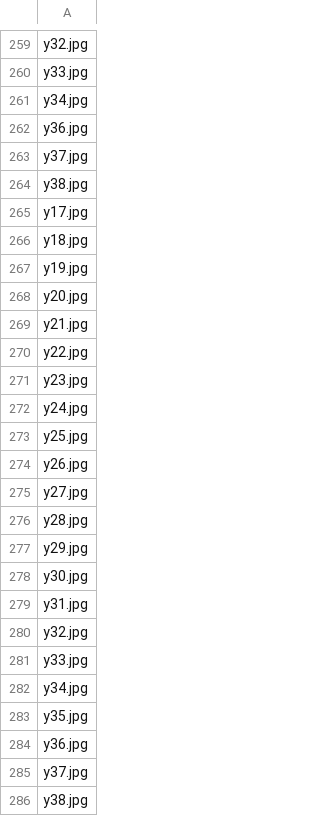
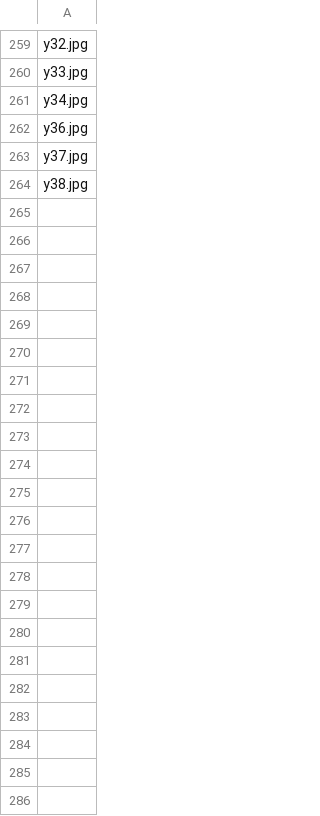
Before and after one commit to srkhan123/Data622, a CSV file: ProjectTestImages.csv, drawn as a sheet; only a part is shown, gaps mark what is left out.

Commit message:
Add files via upload

```diff
--- a/ProjectTestImages.csv
+++ b/ProjectTestImages.csv
@@ -264,23 +264 @@ y37.jpg
 y38.jpg
-y17.jpg
-y18.jpg
-y19.jpg
-y20.jpg
-y21.jpg
-y22.jpg
-y23.jpg
-y24.jpg
-y25.jpg
-y26.jpg
-y27.jpg
-y28.jpg
-y29.jpg
-y30.jpg
-y31.jpg
-y32.jpg
-y33.jpg
-y34.jpg
-y35.jpg
-y36.jpg
-y37.jpg
-y38.jpg
```
